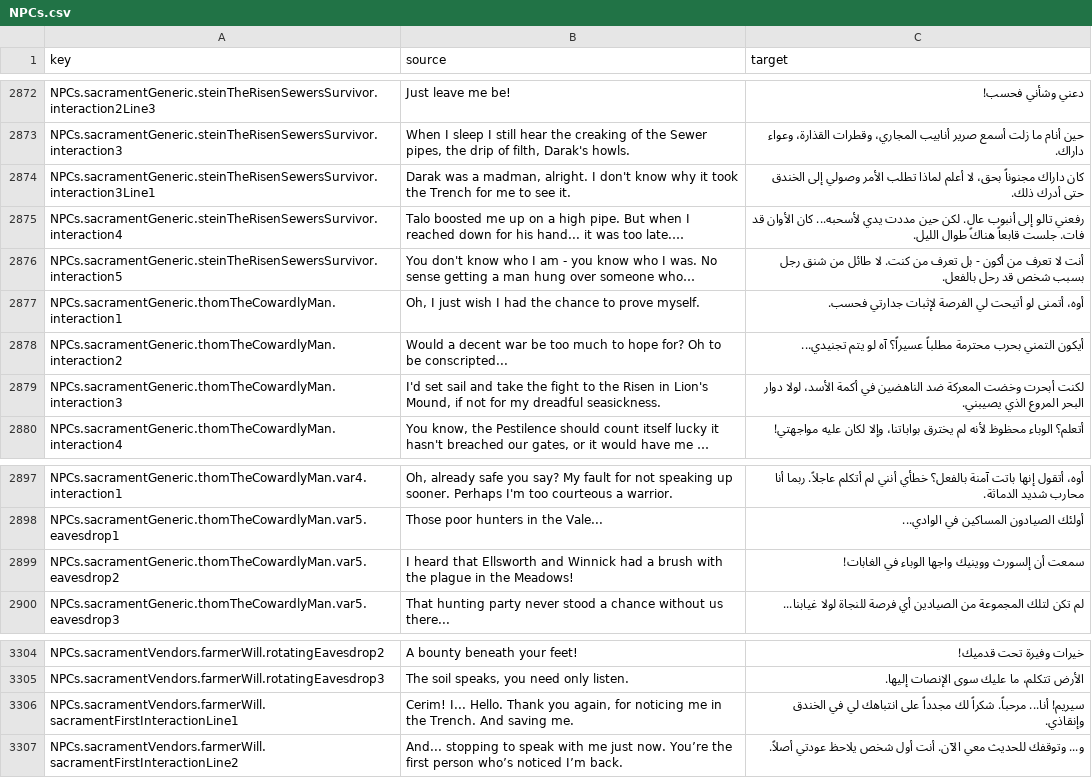
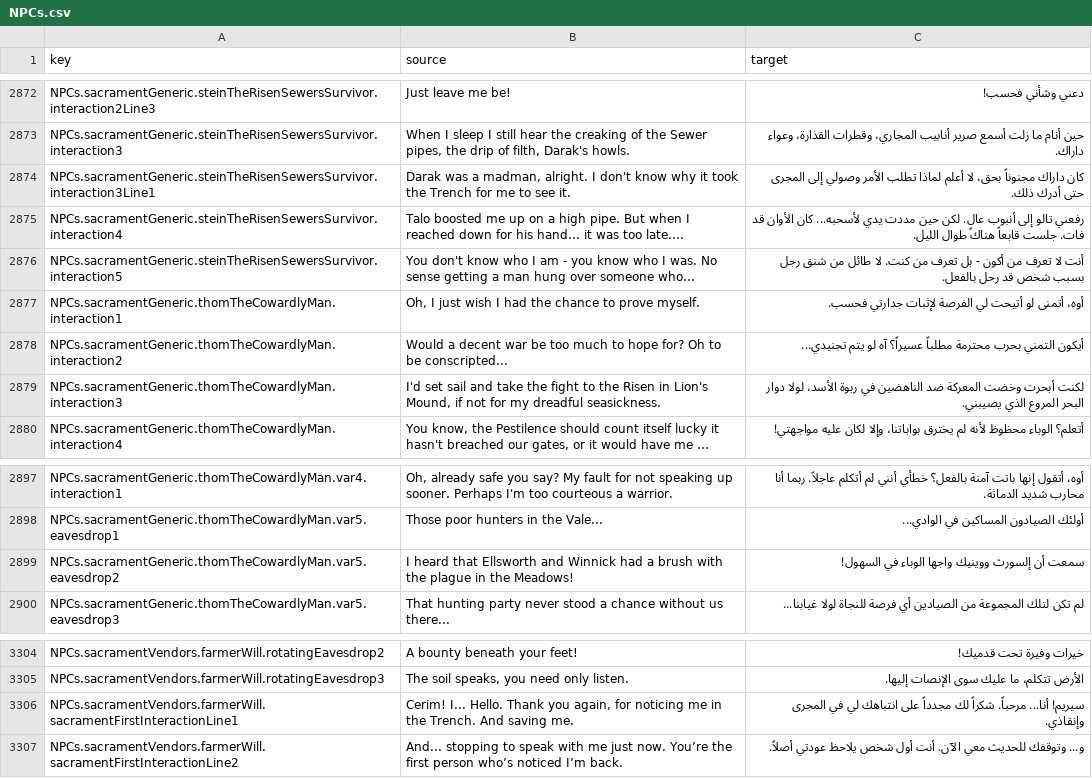
Before and after one commit to 2Pz/NoRestForTheWicked-Arabic, a CSV file: translations/NPCs.csv, drawn as a sheet; only a part is shown, gaps mark what is left out; long unchanged cells end in …; the diff names each change by its address in the sheet, - before the commit and + after, or states it on an @@ line.

Commit message:
polish generic NPCs, vendors, and ship tutorial lines

```diff
--- a/translations/NPCs.csv
+++ b/translations/NPCs.csv
-C2874 (target): …وصولي إلى الخندق حتى أدرك…
+C2874 (target): …وصولي إلى المجرى حتى أدرك…
-C2879 (target): …الناهضين في أكمة الأسد، لولا…
+C2879 (target): …الناهضين في ربوة الأسد، لولا…
-C2899 (target): …الوباء في الغابات!
+C2899 (target): …الوباء في السهول!
-C3306 (target): …لي في الخندق وإنقاذي.
+C3306 (target): …لي في المجرى وإنقاذي.
```
